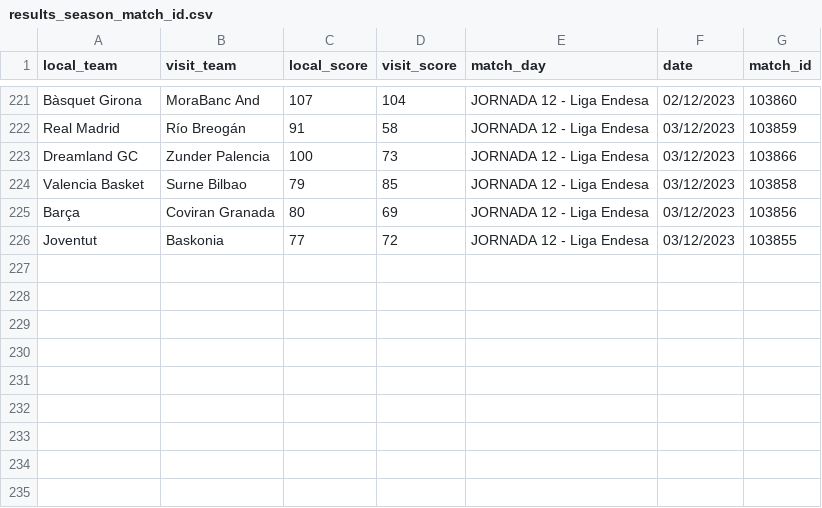
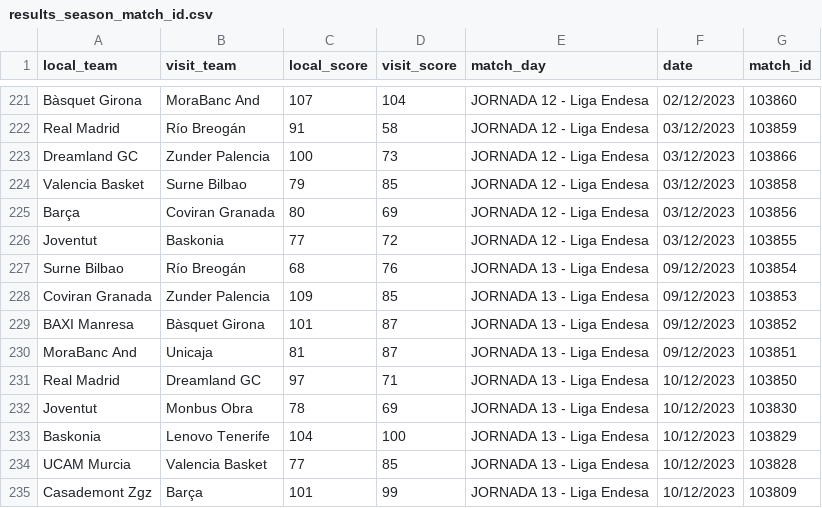
Before and after one commit to dalerodr/ACB_stats, a CSV file: data/results_season_match_id.csv, drawn as a sheet; only a part is shown, gaps mark what is left out; the diff names each change by its address in the sheet, - before the commit and + after, or states it on an @@ line.

Commit message:
Scrap ACB results

```diff
--- a/data/results_season_match_id.csv
+++ b/data/results_season_match_id.csv
+row 227: Surne Bilbao | Río Breogán | 68 | 76 | JORNADA 13 - Liga Endesa | 09/12/2023 | 103854
+row 228: Coviran Granada | Zunder Palencia | 109 | 85 | JORNADA 13 - Liga Endesa | 09/12/2023 | 103853
+row 229: BAXI Manresa | Bàsquet Girona | 101 | 87 | JORNADA 13 - Liga Endesa | 09/12/2023 | 103852
+row 230: MoraBanc And | Unicaja | 81 | 87 | JORNADA 13 - Liga Endesa | 09/12/2023 | 103851
+row 231: Real Madrid | Dreamland GC | 97 | 71 | JORNADA 13 - Liga Endesa | 10/12/2023 | 103850
+row 232: Joventut | Monbus Obra | 78 | 69 | JORNADA 13 - Liga Endesa | 10/12/2023 | 103830
+row 233: Baskonia | Lenovo Tenerife | 104 | 100 | JORNADA 13 - Liga Endesa | 10/12/2023 | 103829
+row 234: UCAM Murcia | Valencia Basket | 77 | 85 | JORNADA 13 - Liga Endesa | 10/12/2023 | 103828
+row 235: Casademont Zgz | Barça | 101 | 99 | JORNADA 13 - Liga Endesa | 10/12/2023 | 103809
```
